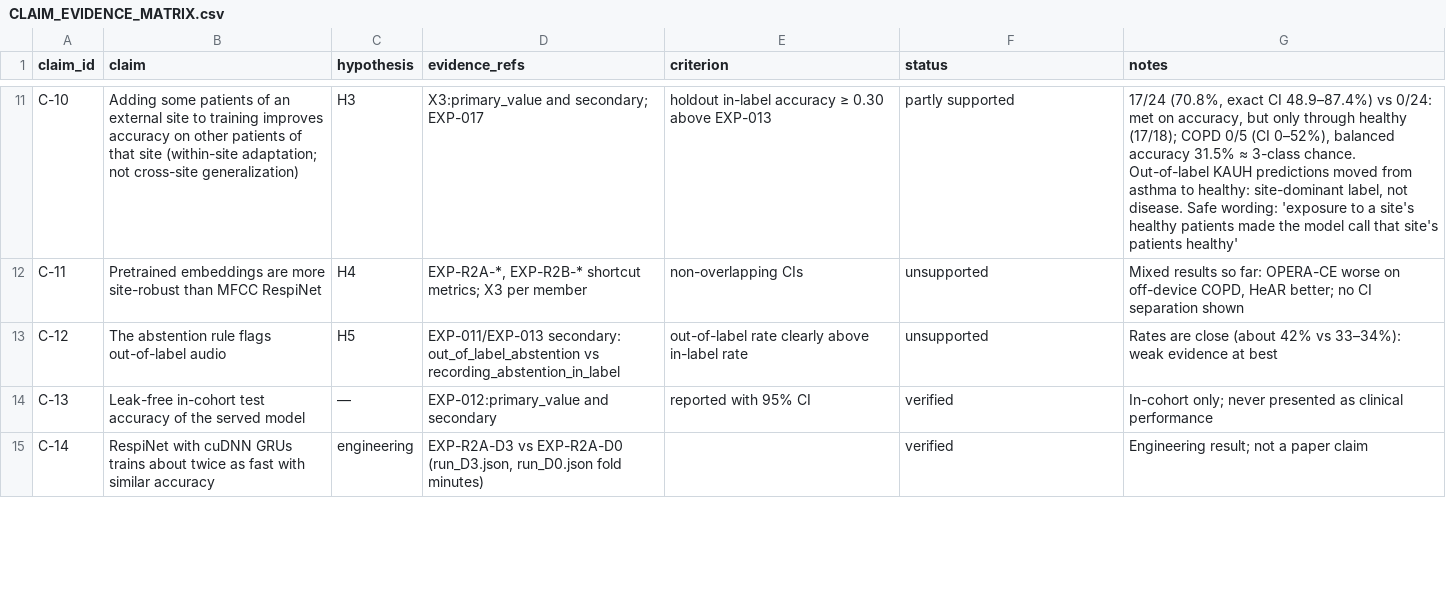
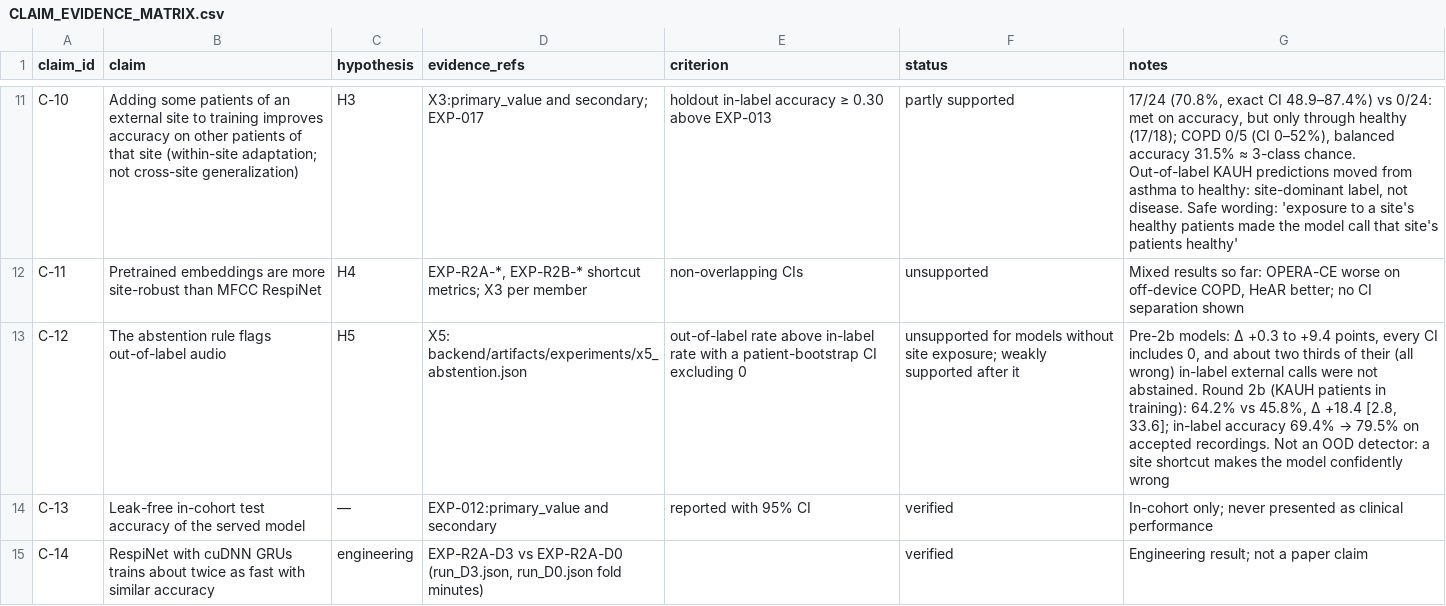
Before and after one commit to Oreniscool/Respiratory-diseases-recognition-through-respiratory-sound-with-the-help-of-deep-neural-network, a CSV file: research/CLAIM_EVIDENCE_MATRIX.csv, drawn as a sheet; only a part is shown, gaps mark what is left out; the diff names each change by its address in the sheet, - before the commit and + after, or states it on an @@ line.

```diff
--- a/research/CLAIM_EVIDENCE_MATRIX.csv
+++ b/research/CLAIM_EVIDENCE_MATRIX.csv
-D13 (evidence_refs): EXP-011/EXP-013 secondary: out_of_label_abstention vs recording_abstention_in_label
+D13 (evidence_refs): X5: backend/artifacts/experiments/x5_abstention.json
-E13 (criterion): out-of-label rate clearly above in-label rate
+E13 (criterion): out-of-label rate above in-label rate with a patient-bootstrap CI excluding 0
-F13 (status): unsupported
+F13 (status): unsupported for models without site exposure; weakly supported after it
@@ G13 (notes): Rates are close (about 42% vs 33–34%): weak evidence at best → Pre-2b models: Δ +0.3 to +9.4 points, every CI includes 0, and about two thirds of their (all wrong) in-label external calls were not abstained. Round 2b (KAUH patients in training): 64.2% vs 45.8%, Δ +18.4 [2.8, 33.6]; in-label accuracy 69.4% → 79.5% on accepted recordings. Not an OOD detector: a site shortcut makes the model confidently wrong @@
```
Also changed, not shown: research/EXPERIMENT_LEDGER.csv, 4 other files.
